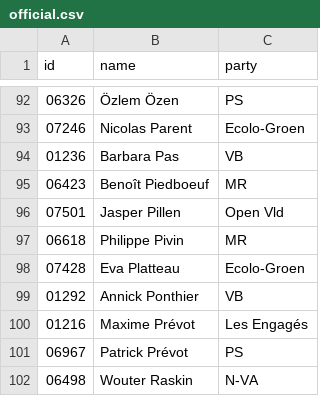
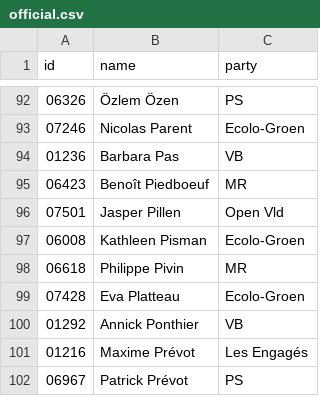
Before and after one commit to every-politician-scrapers/belgium-chamber-of-representatives, a CSV file: data/official.csv, drawn as a sheet; only a part is shown, gaps mark what is left out; the shorter side is filled out with more unchanged rows; the diff names each change by its address in the sheet, - before the commit and + after, or states it on an @@ line.

```diff
--- a/data/official.csv
+++ b/data/official.csv
+row 97: 06008 | Kathleen Pisman | Ecolo-Groen
```
Also changed, not shown: 1 other file.
